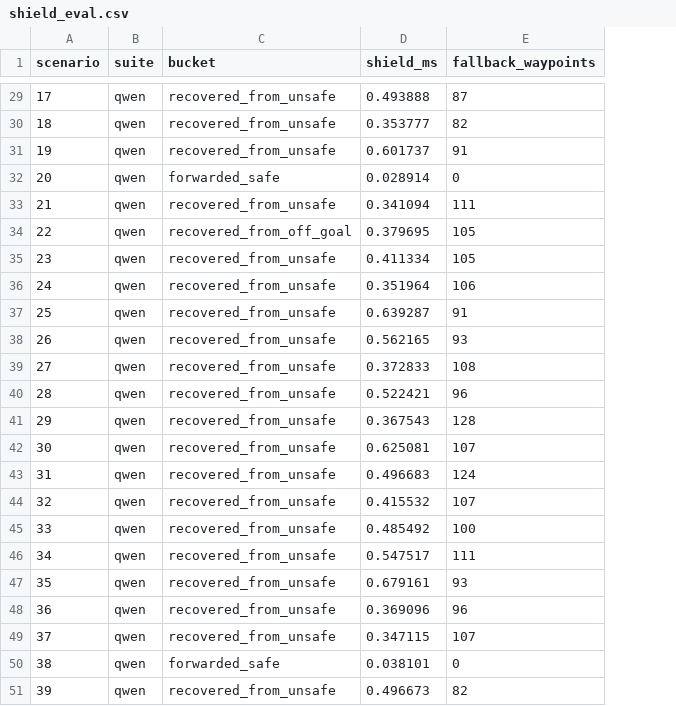
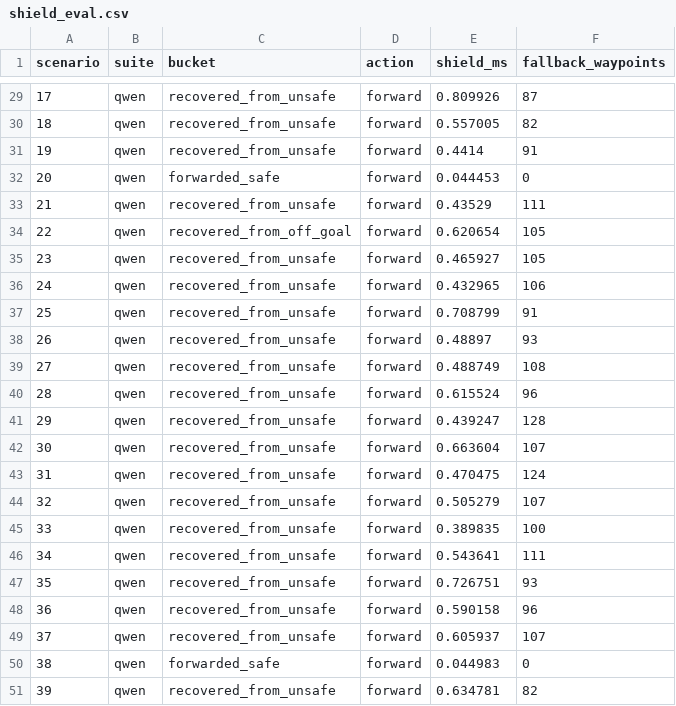
Before and after one commit to munawarkazmi/llm-nav-shield, a CSV file: reports/results/shield_eval.csv, drawn as a sheet; only a part is shown, gaps mark what is left out; addresses are those after the commit; the diff covers the shown part only; the diff names each change by its address in the sheet, - before the commit and + after, or states it on an @@ line.

```diff
--- a/reports/results/shield_eval.csv
+++ b/reports/results/shield_eval.csv
+column D (action), rows 29-51: all forward
-E29 (shield_ms): 0.493888
+E29 (shield_ms): 0.809926
-E30 (shield_ms): 0.353777
+E30 (shield_ms): 0.557005
-E31 (shield_ms): 0.601737
+E31 (shield_ms): 0.4414
-E32 (shield_ms): 0.028914
+E32 (shield_ms): 0.044453
-E33 (shield_ms): 0.341094
+E33 (shield_ms): 0.43529
-E34 (shield_ms): 0.379695
+E34 (shield_ms): 0.620654
-E35 (shield_ms): 0.411334
+E35 (shield_ms): 0.465927
-E36 (shield_ms): 0.351964
+E36 (shield_ms): 0.432965
-E37 (shield_ms): 0.639287
+E37 (shield_ms): 0.708799
-E38 (shield_ms): 0.562165
+E38 (shield_ms): 0.48897
-E39 (shield_ms): 0.372833
+E39 (shield_ms): 0.488749
-E40 (shield_ms): 0.522421
+E40 (shield_ms): 0.615524
-E41 (shield_ms): 0.367543
+E41 (shield_ms): 0.439247
-E42 (shield_ms): 0.625081
+E42 (shield_ms): 0.663604
-E43 (shield_ms): 0.496683
+E43 (shield_ms): 0.470475
-E44 (shield_ms): 0.415532
+E44 (shield_ms): 0.505279
-E45 (shield_ms): 0.485492
+E45 (shield_ms): 0.389835
-E46 (shield_ms): 0.547517
+E46 (shield_ms): 0.543641
-E47 (shield_ms): 0.679161
+E47 (shield_ms): 0.726751
-E48 (shield_ms): 0.369096
+E48 (shield_ms): 0.590158
-E49 (shield_ms): 0.347115
+E49 (shield_ms): 0.605937
-E50 (shield_ms): 0.038101
+E50 (shield_ms): 0.044983
-E51 (shield_ms): 0.496673
+E51 (shield_ms): 0.634781
```
Also changed, not shown: 27 edited cells elsewhere in this file, 5 other files.
